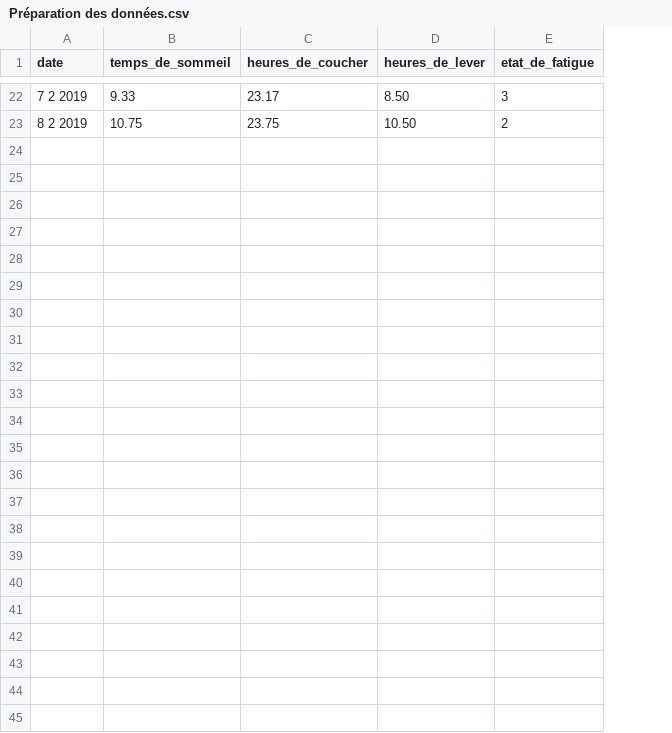
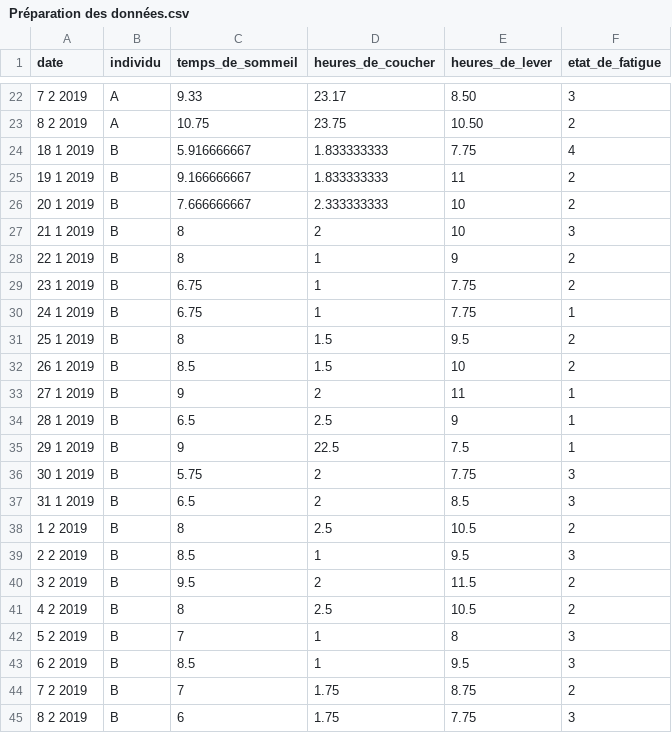
Before and after one commit to MathieuBourdin/HaveAGoodNight, a CSV file: Préparation des données.csv, drawn as a sheet; only a part is shown, gaps mark what is left out; the diff names each change by its address in the sheet, - before the commit and + after, or states it on an @@ line.

Commit message:
Add files via upload

```diff
--- a/Préparation des données.csv
+++ b/Préparation des données.csv
+column B (individu), rows 22-23: A | A
+row 24: 18 1 2019 | B | 5.916666667 | 1.833333333 | 7.75 | 4
+row 25: 19 1 2019 | B | 9.166666667 | 1.833333333 | 11 | 2
+row 26: 20 1 2019 | B | 7.666666667 | 2.333333333 | 10 | 2
+row 27: 21 1 2019 | B | 8 | 2 | 10 | 3
+row 28: 22 1 2019 | B | 8 | 1 | 9 | 2
+row 29: 23 1 2019 | B | 6.75 | 1 | 7.75 | 2
+row 30: 24 1 2019 | B | 6.75 | 1 | 7.75 | 1
+row 31: 25 1 2019 | B | 8 | 1.5 | 9.5 | 2
+row 32: 26 1 2019 | B | 8.5 | 1.5 | 10 | 2
+row 33: 27 1 2019 | B | 9 | 2 | 11 | 1
+row 34: 28 1 2019 | B | 6.5 | 2.5 | 9 | 1
+row 35: 29 1 2019 | B | 9 | 22.5 | 7.5 | 1
+row 36: 30 1 2019 | B | 5.75 | 2 | 7.75 | 3
+row 37: 31 1 2019 | B | 6.5 | 2 | 8.5 | 3
+row 38: 1 2 2019 | B | 8 | 2.5 | 10.5 | 2
+row 39: 2 2 2019 | B | 8.5 | 1 | 9.5 | 3
+row 40: 3 2 2019 | B | 9.5 | 2 | 11.5 | 2
+row 41: 4 2 2019 | B | 8 | 2.5 | 10.5 | 2
+row 42: 5 2 2019 | B | 7 | 1 | 8 | 3
+row 43: 6 2 2019 | B | 8.5 | 1 | 9.5 | 3
+row 44: 7 2 2019 | B | 7 | 1.75 | 8.75 | 2
+row 45: 8 2 2019 | B | 6 | 1.75 | 7.75 | 3
```
